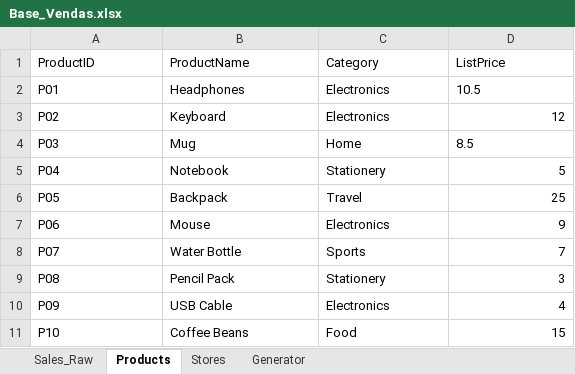
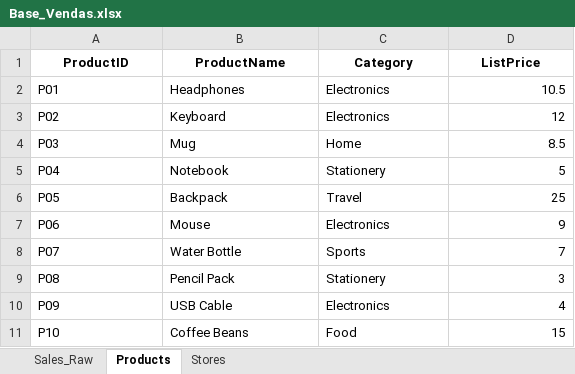
Before and after one commit to hdlopes1982/pipeline-vendas-automacao, an Excel workbook: Base_Vendas.xlsx, sheet Products, drawn as a sheet; values as stored, in another font and other column widths than the file's, no borders; the diff names each change by its address in the sheet, - before the commit and + after, or states it on an @@ line.

```diff
--- a/Base_Vendas.xlsx (sheet Products)
+++ b/Base_Vendas.xlsx (sheet Products)
-sheet tab: Generator
@@ A1:D1 bold: off → on, alignment: left → center @@
-D2 alignment: left
+D2 alignment: right
-D4 alignment: left
+D4 alignment: right
```
Also changed, not shown: sheet Sales_Raw, sheet Stores.
